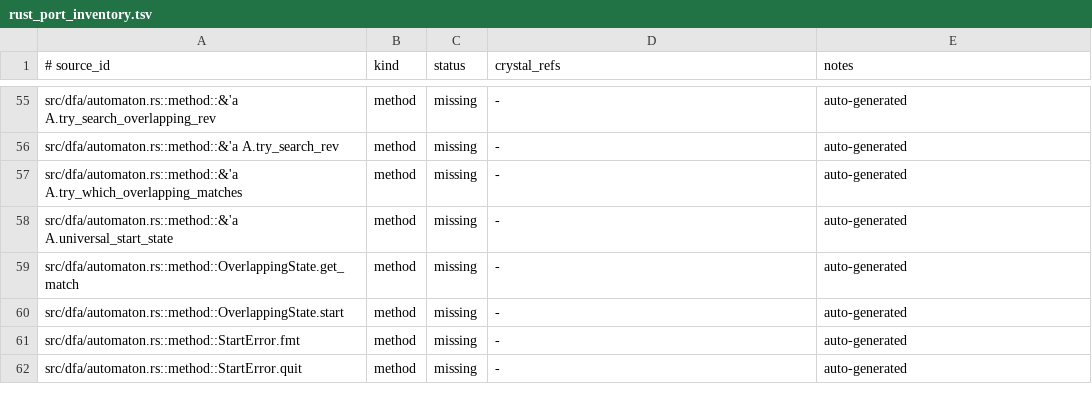
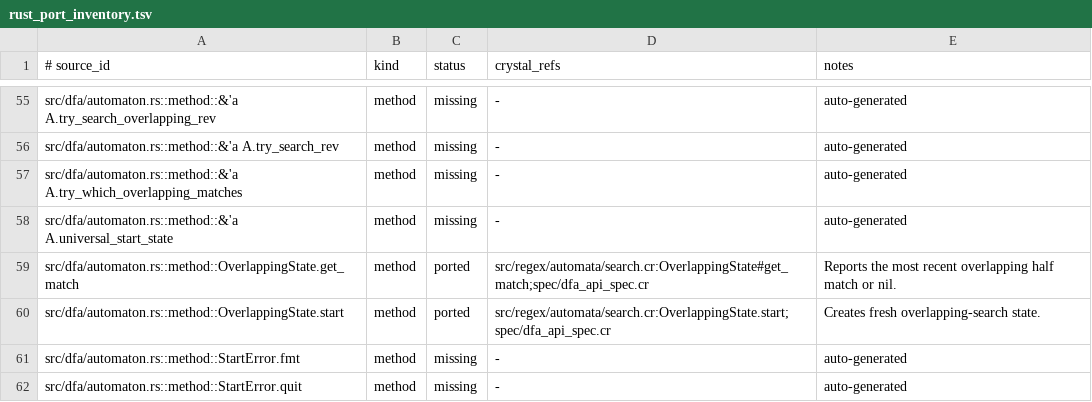
Before and after one commit to dsisnero/regex-automata, a TSV file: plans/inventory/rust_port_inventory.tsv, drawn as a sheet; only a part is shown, gaps mark what is left out.

Commit message:
docs: reconcile DFA overlapping state

```diff
--- a/plans/inventory/rust_port_inventory.tsv
+++ b/plans/inventory/rust_port_inventory.tsv
@@ -58,4 +58,4 @@ src/dfa/automaton.rs::method::&'a A.try_which_overlapping_matches	method	missing
 src/dfa/automaton.rs::method::&'a A.universal_start_state	method	missing	-	auto-generated
-src/dfa/automaton.rs::method::OverlappingState.get_match	method	missing	-	auto-generated
-src/dfa/automaton.rs::method::OverlappingState.start	method	missing	-	auto-generated
+src/dfa/automaton.rs::method::OverlappingState.get_match	method	ported	src/regex/automata/search.cr:OverlappingState#get_match;spec/dfa_api_spec.cr	Reports the most recent overlapping half match or nil.
+src/dfa/automaton.rs::method::OverlappingState.start	method	ported	src/regex/automata/search.cr:OverlappingState.start;spec/dfa_api_spec.cr	Creates fresh overlapping-search state.
 src/dfa/automaton.rs::method::StartError.fmt	method	missing	-	auto-generated
```
